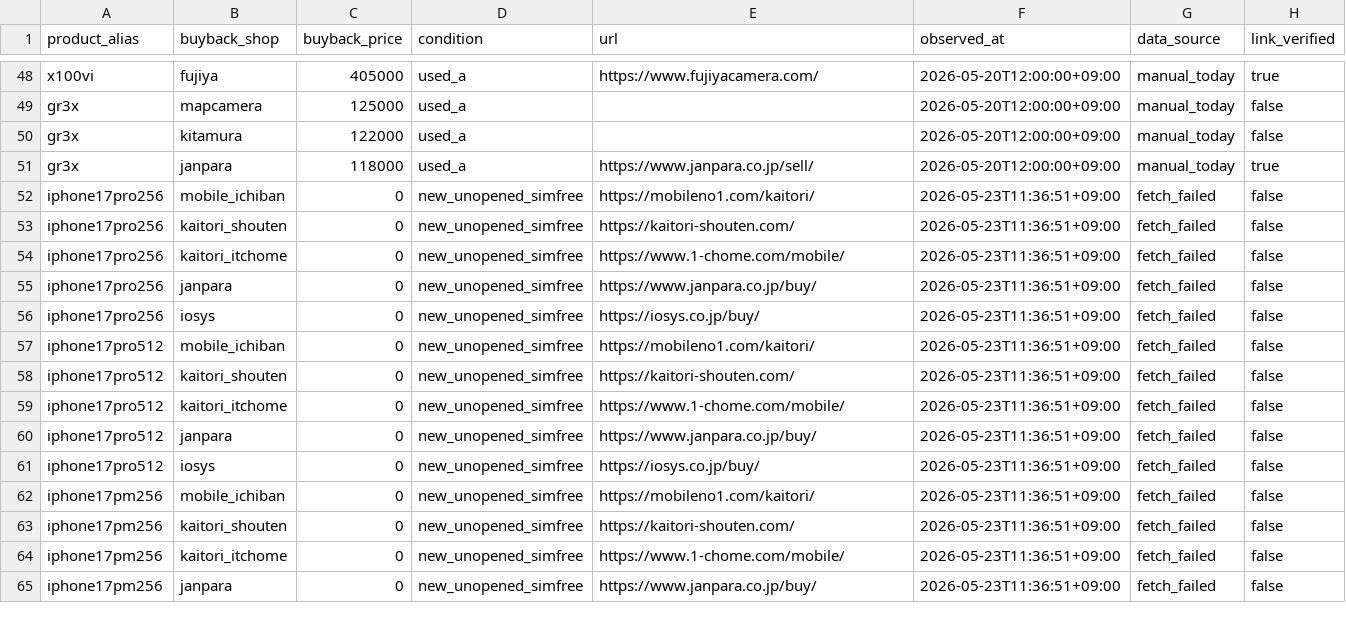
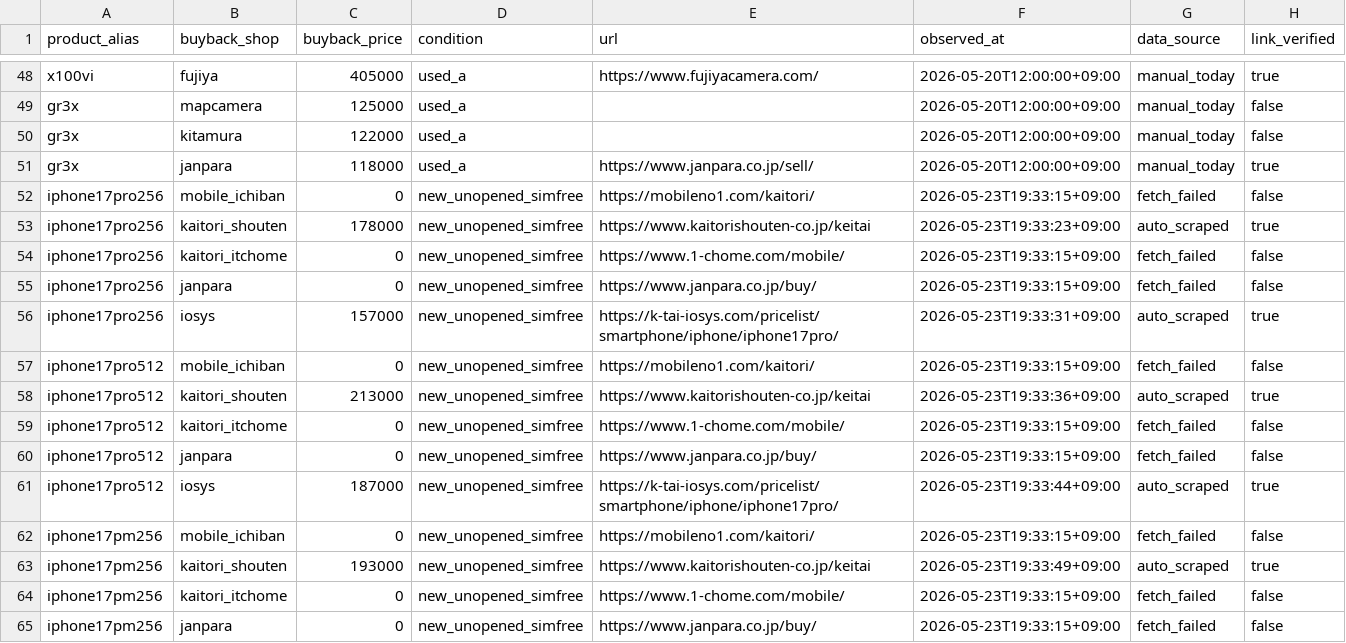
Before and after one commit to estkey0001/premium-monitor, a CSV file: data/manual_buyback_prices.csv, drawn as a sheet; only a part is shown, gaps mark what is left out; the diff covers the shown part only.

```diff
--- a/data/manual_buyback_prices.csv
+++ b/data/manual_buyback_prices.csv
@@ -51,15 +51,15 @@ gr3x,kitamura,122000,used_a,,2026-05-20T12:00:00+09:00,manual_today,false
 gr3x,janpara,118000,used_a,https://www.janpara.co.jp/sell/,2026-05-20T12:00:00+09:00,manual_today,true
-iphone17pro256,mobile_ichiban,0,new_unopened_simfree,https://mobileno1.com/kaitori/,2026-05-23T11:36:51+09:00,fetch_failed,false
-iphone17pro256,kaitori_shouten,0,new_unopened_simfree,https://kaitori-shouten.com/,2026-05-23T11:36:51+09:00,fetch_failed,false
-iphone17pro256,kaitori_itchome,0,new_unopened_simfree,https://www.1-chome.com/mobile/,2026-05-23T11:36:51+09:00,fetch_failed,false
-iphone17pro256,janpara,0,new_unopened_simfree,https://www.janpara.co.jp/buy/,2026-05-23T11:36:51+09:00,fetch_failed,false
-iphone17pro256,iosys,0,new_unopened_simfree,https://iosys.co.jp/buy/,2026-05-23T11:36:51+09:00,fetch_failed,false
-iphone17pro512,mobile_ichiban,0,new_unopened_simfree,https://mobileno1.com/kaitori/,2026-05-23T11:36:51+09:00,fetch_failed,false
-iphone17pro512,kaitori_shouten,0,new_unopened_simfree,https://kaitori-shouten.com/,2026-05-23T11:36:51+09:00,fetch_failed,false
-iphone17pro512,kaitori_itchome,0,new_unopened_simfree,https://www.1-chome.com/mobile/,2026-05-23T11:36:51+09:00,fetch_failed,false
-iphone17pro512,janpara,0,new_unopened_simfree,https://www.janpara.co.jp/buy/,2026-05-23T11:36:51+09:00,fetch_failed,false
-iphone17pro512,iosys,0,new_unopened_simfree,https://iosys.co.jp/buy/,2026-05-23T11:36:51+09:00,fetch_failed,false
-iphone17pm256,mobile_ichiban,0,new_unopened_simfree,https://mobileno1.com/kaitori/,2026-05-23T11:36:51+09:00,fetch_failed,false
-iphone17pm256,kaitori_shouten,0,new_unopened_simfree,https://kaitori-shouten.com/,2026-05-23T11:36:51+09:00,fetch_failed,false
-iphone17pm256,kaitori_itchome,0,new_unopened_simfree,https://www.1-chome.com/mobile/,2026-05-23T11:36:51+09:00,fetch_failed,false
-iphone17pm256,janpara,0,new_unopened_simfree,https://www.janpara.co.jp/buy/,2026-05-23T11:36:51+09:00,fetch_failed,false
+iphone17pro256,mobile_ichiban,0,new_unopened_simfree,https://mobileno1.com/kaitori/,2026-05-23T19:33:15+09:00,fetch_failed,false
+iphone17pro256,kaitori_shouten,178000,new_unopened_simfree,https://www.kaitorishouten-co.jp/keitai,2026-05-23T19:33:23+09:00,auto_scraped,true
+iphone17pro256,kaitori_itchome,0,new_unopened_simfree,https://www.1-chome.com/mobile/,2026-05-23T19:33:15+09:00,fetch_failed,false
+iphone17pro256,janpara,0,new_unopened_simfree,https://www.janpara.co.jp/buy/,2026-05-23T19:33:15+09:00,fetch_failed,false
+iphone17pro256,iosys,157000,new_unopened_simfree,https://k-tai-iosys.com/pricelist/smartphone/iphone/iphone17pro/,2026-05-23T19:33:31+09:00,auto_scraped,true
+iphone17pro512,mobile_ichiban,0,new_unopened_simfree,https://mobileno1.com/kaitori/,2026-05-23T19:33:15+09:00,fetch_failed,false
+iphone17pro512,kaitori_shouten,213000,new_unopened_simfree,https://www.kaitorishouten-co.jp/keitai,2026-05-23T19:33:36+09:00,auto_scraped,true
+iphone17pro512,kaitori_itchome,0,new_unopened_simfree,https://www.1-chome.com/mobile/,2026-05-23T19:33:15+09:00,fetch_failed,false
+iphone17pro512,janpara,0,new_unopened_simfree,https://www.janpara.co.jp/buy/,2026-05-23T19:33:15+09:00,fetch_failed,false
+iphone17pro512,iosys,187000,new_unopened_simfree,https://k-tai-iosys.com/pricelist/smartphone/iphone/iphone17pro/,2026-05-23T19:33:44+09:00,auto_scraped,true
+iphone17pm256,mobile_ichiban,0,new_unopened_simfree,https://mobileno1.com/kaitori/,2026-05-23T19:33:15+09:00,fetch_failed,false
+iphone17pm256,kaitori_shouten,193000,new_unopened_simfree,https://www.kaitorishouten-co.jp/keitai,2026-05-23T19:33:49+09:00,auto_scraped,true
+iphone17pm256,kaitori_itchome,0,new_unopened_simfree,https://www.1-chome.com/mobile/,2026-05-23T19:33:15+09:00,fetch_failed,false
+iphone17pm256,janpara,0,new_unopened_simfree,https://www.janpara.co.jp/buy/,2026-05-23T19:33:15+09:00,fetch_failed,false
```
Also changed, not shown: 45 edited cells elsewhere in this file, 9 other files.
